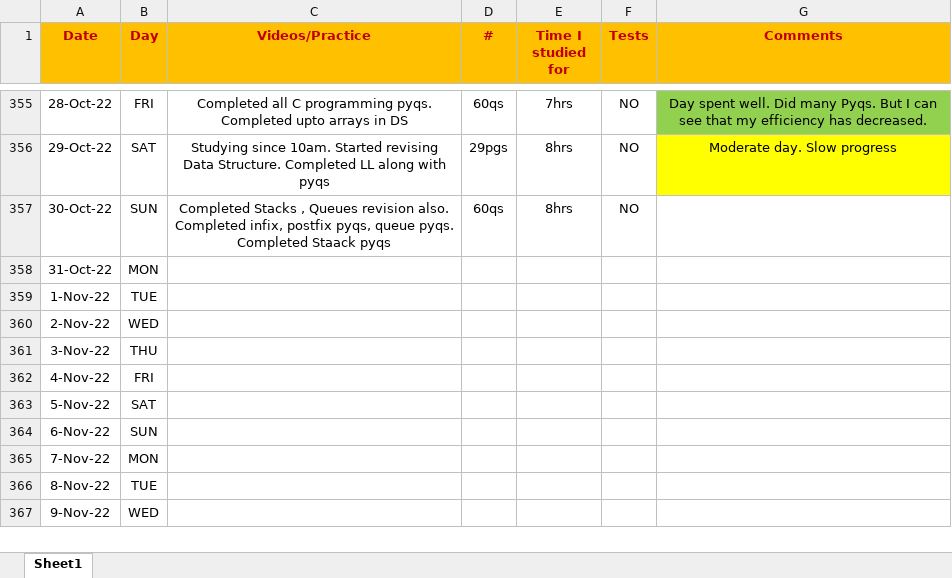
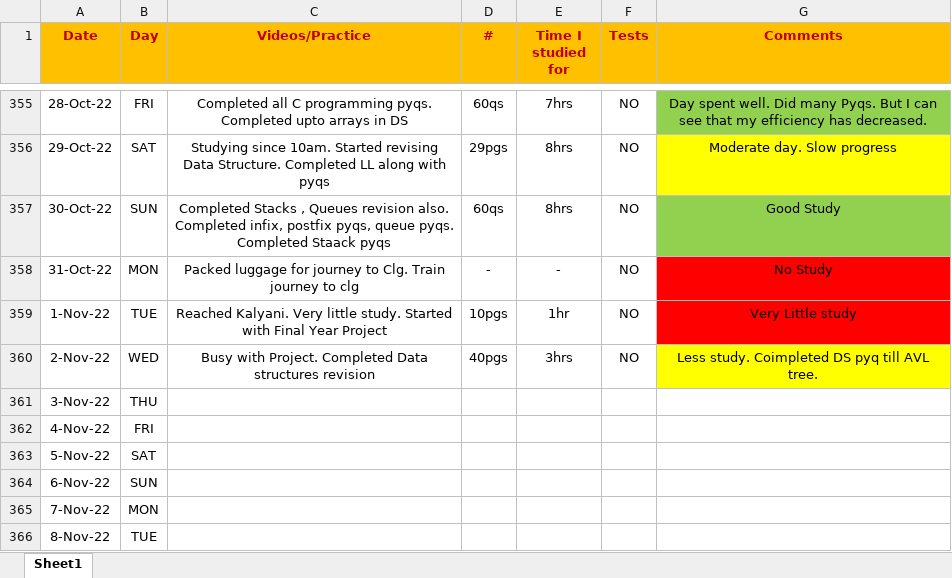
Before and after one commit to Abhrajyoti00/Abhrajyoti00-GATE_2022_2023, an Excel workbook: My Entire Preparation Routine.xlsx, sheet Sheet1, drawn as a sheet; only a part is shown, gaps mark what is left out; the shorter side is filled out with more unchanged rows; values as stored, in another font and other column widths than the file's, no borders; conditional formats not drawn; the diff names each change by its address in the sheet, - before the commit and + after, or states it on an @@ line.

Commit message:
Updated my sheet

```diff
--- a/My Entire Preparation Routine.xlsx (sheet Sheet1)
+++ b/My Entire Preparation Routine.xlsx (sheet Sheet1)
-G357 (Comments): (empty)
+G357 (Comments): Good Study
-G357 fill: none
+G357 fill: #92D050
-C358 (Videos/Practice): (empty)
+C358 (Videos/Practice): Packed luggage for journey to Clg. Train journey to clg
-D358 (#): (empty)
+D358 (#): -
-E358 (Time I studied for): (empty)
+E358 (Time I studied for): -
-F358:F360 (Tests): (empty)
+F358:F360 (Tests): NO
-G358 (Comments): (empty)
+G358 (Comments): No Study
-G358:G359 fill: none
+G358:G359 fill: #FF0000
-C359 (Videos/Practice): (empty)
+C359 (Videos/Practice): Reached Kalyani. Very little study. Started with Final Year Project
-D359 (#): (empty)
+D359 (#): 10pgs
-E359 (Time I studied for): (empty)
+E359 (Time I studied for): 1hr
-G359 (Comments): (empty)
+G359 (Comments): Very Little study
-C360 (Videos/Practice): (empty)
+C360 (Videos/Practice): Busy with Project. Completed Data structures revision
-D360 (#): (empty)
+D360 (#): 40pgs
-E360 (Time I studied for): (empty)
+E360 (Time I studied for): 3hrs
-G360 (Comments): (empty)
+G360 (Comments): Less study. Coimpleted DS pyq till AVL tree.
-G360 fill: none
+G360 fill: #FFFF00
```
